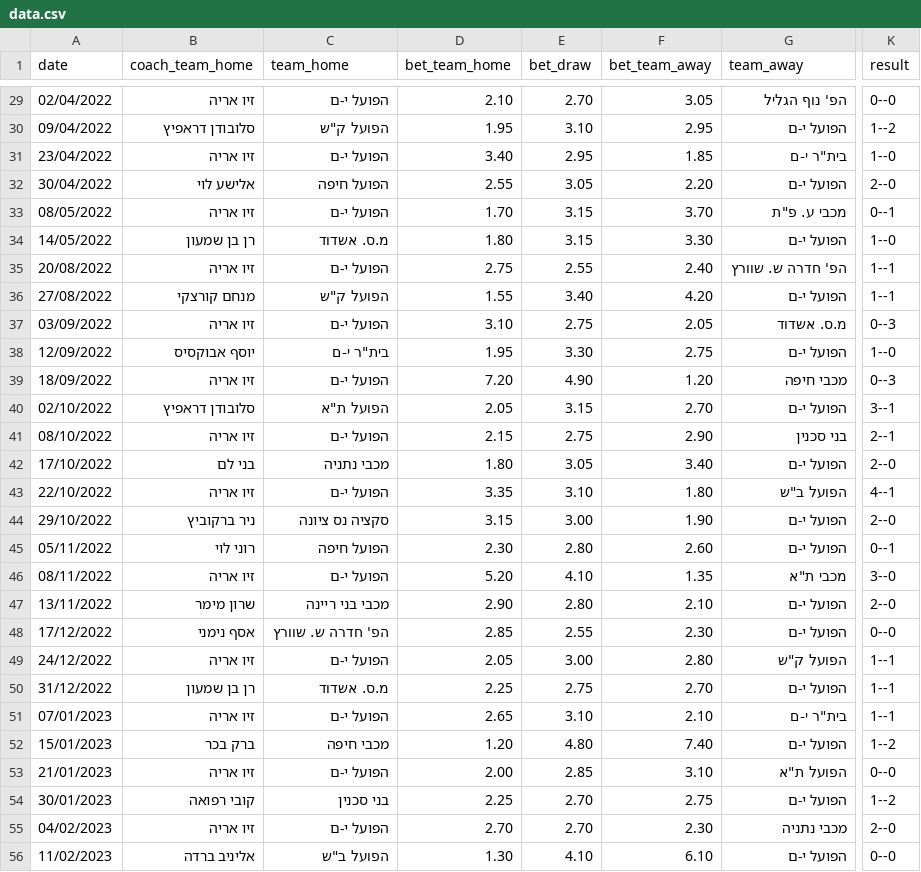
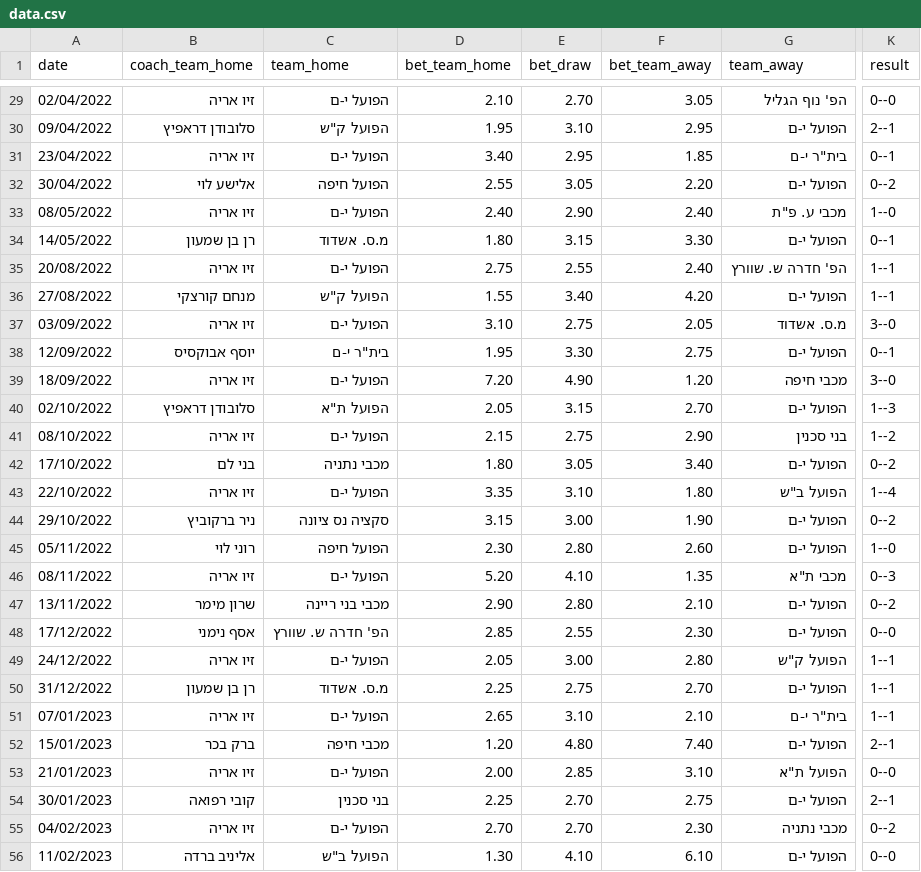
Before and after one commit to danielbusbib/FINAL-PROJECT-IN-DATA-SCIENCE, a CSV file: data.csv, drawn as a sheet; only a part is shown, gaps mark what is left out; the diff covers the shown part only; the diff names each change by its address in the sheet, - before the commit and + after, or states it on an @@ line.

```diff
--- a/data.csv
+++ b/data.csv
-K30 (result): 1--2
+K30 (result): 2--1
-K31 (result): 1--0
+K31 (result): 0--1
-K32 (result): 2--0
+K32 (result): 0--2
-D33 (bet_team_home): 1.70
+D33 (bet_team_home): 2.40
-E33 (bet_draw): 3.15
+E33 (bet_draw): 2.90
-F33 (bet_team_away): 3.70
+F33 (bet_team_away): 2.40
-K33 (result): 0--1
+K33 (result): 1--0
-K34 (result): 1--0
+K34 (result): 0--1
-K37 (result): 0--3
+K37 (result): 3--0
-K38 (result): 1--0
+K38 (result): 0--1
-K39 (result): 0--3
+K39 (result): 3--0
-K40 (result): 3--1
+K40 (result): 1--3
-K41 (result): 2--1
+K41 (result): 1--2
-K42 (result): 2--0
+K42 (result): 0--2
-K43 (result): 4--1
+K43 (result): 1--4
-K44 (result): 2--0
+K44 (result): 0--2
-K45 (result): 0--1
+K45 (result): 1--0
-K46 (result): 3--0
+K46 (result): 0--3
-K47 (result): 2--0
+K47 (result): 0--2
-K52 (result): 1--2
+K52 (result): 2--1
-K54 (result): 1--2
+K54 (result): 2--1
-K55 (result): 2--0
+K55 (result): 0--2
```
Also changed, not shown: 38 edited cells elsewhere in this file, 1 other file.
